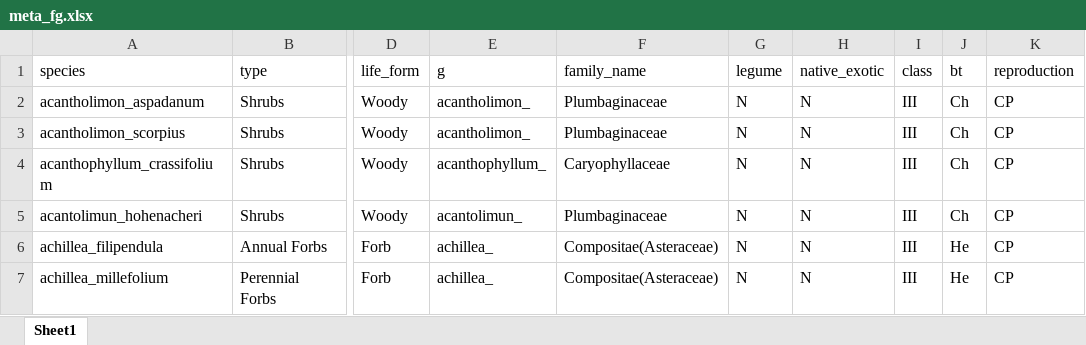
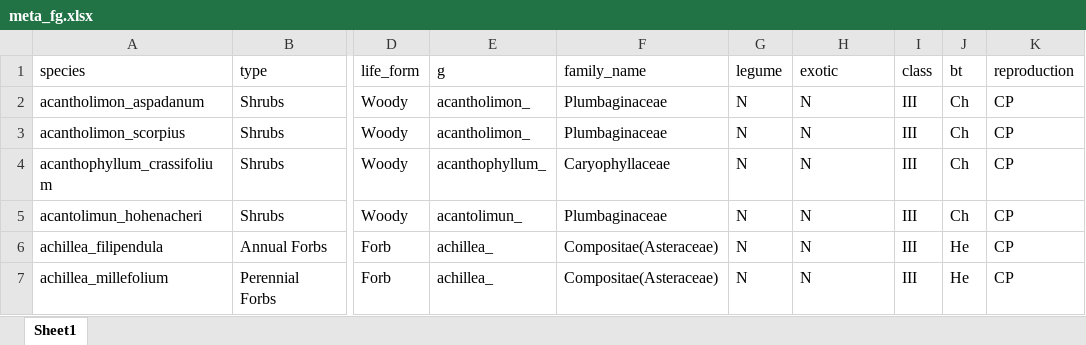
Before and after one commit to jaymicro/iran_data, an Excel workbook: meta_fg.xlsx, sheet Sheet1, drawn as a sheet; only a part is shown, gaps mark what is left out; values as stored, in another font and other column widths than the file's, no borders; the diff names each change by its address in the sheet, - before the commit and + after, or states it on an @@ line.

Commit message:
update meta_fg and remove unneeded csv

```diff
--- a/meta_fg.xlsx (sheet Sheet1)
+++ b/meta_fg.xlsx (sheet Sheet1)
-H1: native_exotic
+H1: exotic
```
Also changed, not shown: 2 other files.
